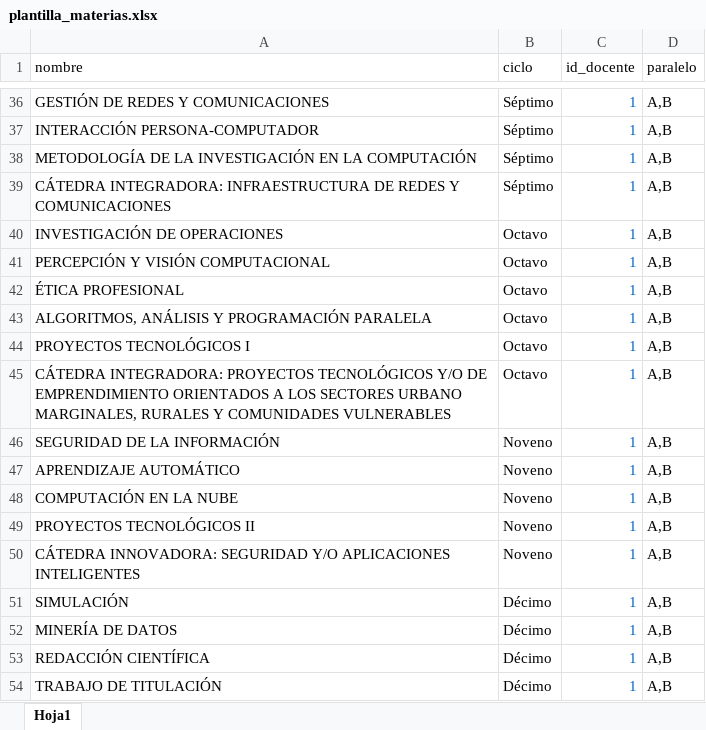
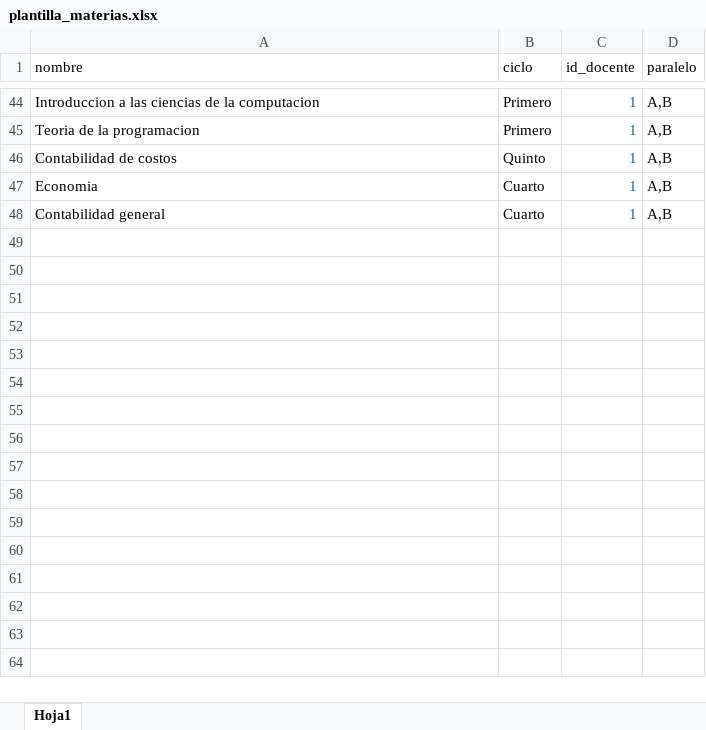
Before and after one commit to sc8795/Proyecto-TT-c-digo-, an Excel workbook: sgtcis/storage/archivos/plantilla_materias.xlsx, sheet Hoja1, drawn as a sheet; only a part is shown, gaps mark what is left out; values as stored, in another font and other column widths than the file's, no borders; removed rows and columns are numbered as before the commit, all else as after; the diff covers the shown part only; the diff names each change by its address in the sheet, - before the commit and + after, or states it on an @@ line.

```diff
--- a/sgtcis/storage/archivos/plantilla_materias.xlsx (sheet Hoja1)
+++ b/sgtcis/storage/archivos/plantilla_materias.xlsx (sheet Hoja1)
-A44 (nombre): GESTIÓN DE REDES Y COMUNICACIONES
+A44 (nombre): Introduccion a las ciencias de la computacion
-B44 (ciclo): Séptimo
+B44 (ciclo): Primero
-row 37: INTERACCIÓN PERSONA-COMPUTADOR | Séptimo | 1 | A,B
-A45 (nombre): METODOLOGÍA DE LA INVESTIGACIÓN EN LA COMPUTACIÓN
+A45 (nombre): Teoria de la programacion
-B45 (ciclo): Séptimo
+B45 (ciclo): Primero
-A46 (nombre): CÁTEDRA INTEGRADORA: INFRAESTRUCTURA DE REDES Y COMUNICACIONES
+A46 (nombre): Contabilidad de costos
-B46 (ciclo): Séptimo
+B46 (ciclo): Quinto
-A47 (nombre): INVESTIGACIÓN DE OPERACIONES
+A47 (nombre): Economia
-B47 (ciclo): Octavo
+B47 (ciclo): Cuarto
-row 41: PERCEPCIÓN Y VISIÓN COMPUTACIONAL | Octavo | 1 | A,B
-A48 (nombre): ÉTICA PROFESIONAL
+A48 (nombre): Contabilidad general
-B48 (ciclo): Octavo
+B48 (ciclo): Cuarto
-row 43: ALGORITMOS, ANÁLISIS Y PROGRAMACIÓN PARALELA | Octavo | 1 | A,B
-row 44: PROYECTOS TECNOLÓGICOS I | Octavo | 1 | A,B
-row 45: CÁTEDRA INTEGRADORA: PROYECTOS TECNOLÓGICOS Y/O DE EMPRENDIMIENTO ORIENTADOS A LOS SECTORES URBANO MARGINALES, RURALES Y COMUNIDADES VULNERABLES | Octavo | 1 | A,B
-row 46: SEGURIDAD DE LA INFORMACIÓN | Noveno | 1 | A,B
-row 47: APRENDIZAJE AUTOMÁTICO | Noveno | 1 | A,B
-row 48: COMPUTACIÓN EN LA NUBE | Noveno | 1 | A,B
-row 49: PROYECTOS TECNOLÓGICOS II | Noveno | 1 | A,B
-row 50: CÁTEDRA INNOVADORA: SEGURIDAD Y/O APLICACIONES INTELIGENTES | Noveno | 1 | A,B
-row 51: SIMULACIÓN | Décimo | 1 | A,B
-row 52: MINERÍA DE DATOS | Décimo | 1 | A,B
-row 53: REDACCIÓN CIENTÍFICA | Décimo | 1 | A,B
-row 54: TRABAJO DE TITULACIÓN | Décimo | 1 | A,B
```
Also changed, not shown: 26 added rows, 18 removed rows and 26 edited cells elsewhere in this sheet, sgtcis/storage/archivos/plantilla_docentes.xlsx, 29 other files.
